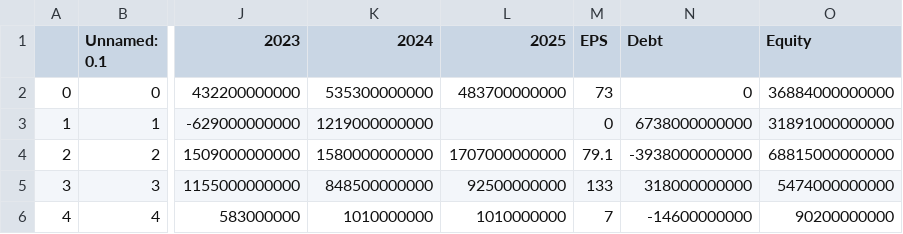
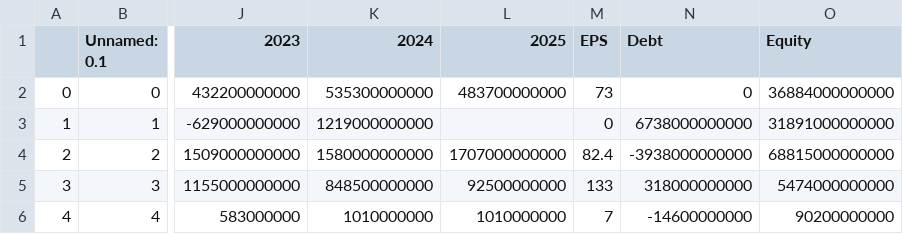
Before and after one commit to d-capital/finefoliobe, a CSV file: moex_data.csv, drawn as a sheet; only a part is shown, gaps mark what is left out; the diff names each change by its address in the sheet, - before the commit and + after, or states it on an @@ line.

Commit message:
sber eps

```diff
--- a/moex_data.csv
+++ b/moex_data.csv
-M4 (EPS): 79.1
+M4 (EPS): 82.4
```
